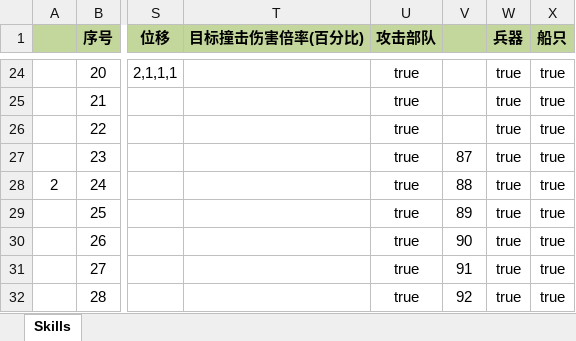
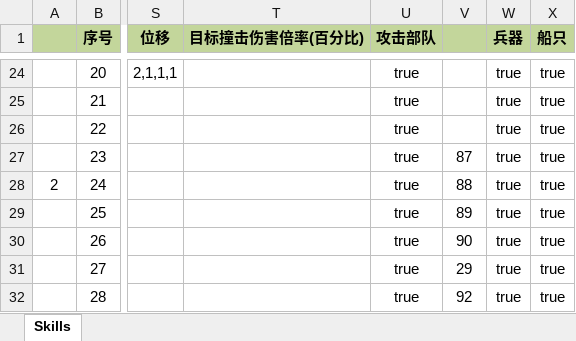
Before and after one commit to tankyc/sango_infinity, an Excel workbook: Data/Export/Common/Skill_技能.xlsx, sheet Skills, drawn as a sheet; only a part is shown, gaps mark what is left out; values as stored, in another font and other column widths than the file's, no borders; the diff names each change by its address in the sheet, - before the commit and + after, or states it on an @@ line.

```diff
--- a/Data/Export/Common/Skill_技能.xlsx (sheet Skills)
+++ b/Data/Export/Common/Skill_技能.xlsx (sheet Skills)
-V31: 91
+V31: 29
```
Also changed, not shown: Data/Export/Common/Feature_武将特性.xlsx, Data/Export/Data/MediaData_音效.xlsx, 18 other files.
